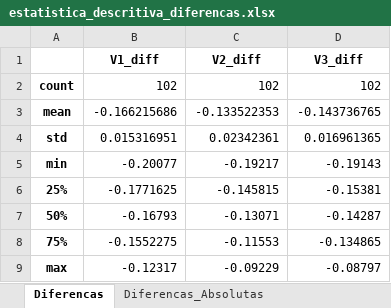
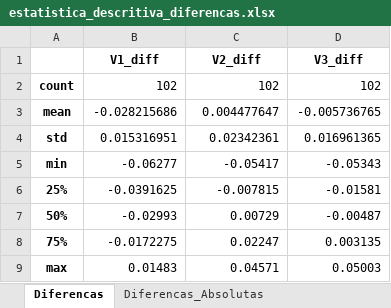
Before and after one commit to pedrolobato-hub/Artigo-RTX-Moto, an Excel workbook: estatistica_descritiva_diferencas.xlsx, sheet Diferencas, drawn as a sheet; values as stored, in another font and other column widths than the file's, no borders; the diff names each change by its address in the sheet, - before the commit and + after, or states it on an @@ line.

```diff
--- a/estatistica_descritiva_diferencas.xlsx (sheet Diferencas)
+++ b/estatistica_descritiva_diferencas.xlsx (sheet Diferencas)
-B3 (V1_diff): -0.166215686
+B3 (V1_diff): -0.028215686
-C3 (V2_diff): -0.133522353
+C3 (V2_diff): 0.004477647
-D3 (V3_diff): -0.143736765
+D3 (V3_diff): -0.005736765
-B5 (V1_diff): -0.20077
+B5 (V1_diff): -0.06277
-C5 (V2_diff): -0.19217
+C5 (V2_diff): -0.05417
-D5 (V3_diff): -0.19143
+D5 (V3_diff): -0.05343
-B6 (V1_diff): -0.1771625
+B6 (V1_diff): -0.0391625
-C6 (V2_diff): -0.145815
+C6 (V2_diff): -0.007815
-D6 (V3_diff): -0.15381
+D6 (V3_diff): -0.01581
-B7 (V1_diff): -0.16793
+B7 (V1_diff): -0.02993
-C7 (V2_diff): -0.13071
+C7 (V2_diff): 0.00729
-D7 (V3_diff): -0.14287
+D7 (V3_diff): -0.00487
-B8 (V1_diff): -0.1552275
+B8 (V1_diff): -0.0172275
-C8 (V2_diff): -0.11553
+C8 (V2_diff): 0.02247
-D8 (V3_diff): -0.134865
+D8 (V3_diff): 0.003135
-B9 (V1_diff): -0.12317
+B9 (V1_diff): 0.01483
-C9 (V2_diff): -0.09229
+C9 (V2_diff): 0.04571
-D9 (V3_diff): -0.08797
+D9 (V3_diff): 0.05003
```
Also changed, not shown: sheet Diferencas_Absolutas, 11 other files.
